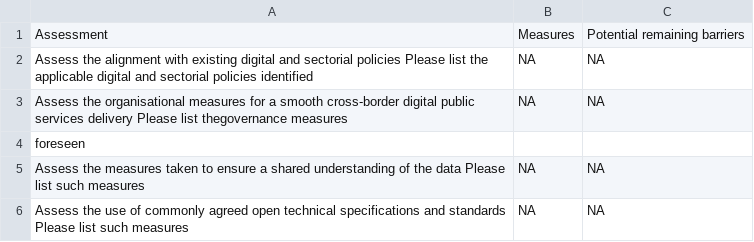
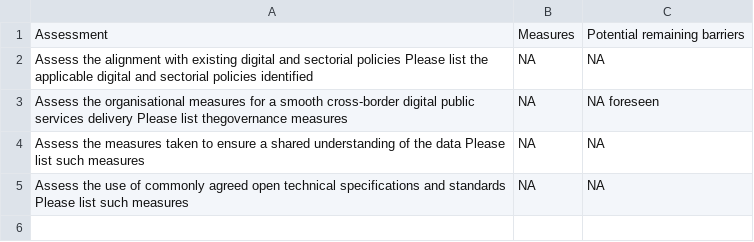
Before and after one commit to chiarapicardii/Internship_EULegislation, a CSV file: COM-proposals_extracted/extracted_tables/COM2025_92_final_s44_t2.csv, drawn as a sheet.

Commit message:
Update COM2025_92_final_s44_t2.csv

```diff
--- a/COM-proposals_extracted/extracted_tables/COM2025_92_final_s44_t2.csv
+++ b/COM-proposals_extracted/extracted_tables/COM2025_92_final_s44_t2.csv
@@ -2,4 +2,3 @@ Assessment,Measures,Potential remaining barriers
 Assess the alignment with existing digital and sectorial policies Please list the applicable digital and sectorial policies identified,NA,NA
-Assess the organisational measures for a smooth cross-border digital public services delivery Please list thegovernance measures,NA,NA
-foreseen
+Assess the organisational measures for a smooth cross-border digital public services delivery Please list thegovernance measures,NA,NA foreseen
 Assess the measures taken to ensure a shared understanding of the data Please list such measures,NA,NA
```
